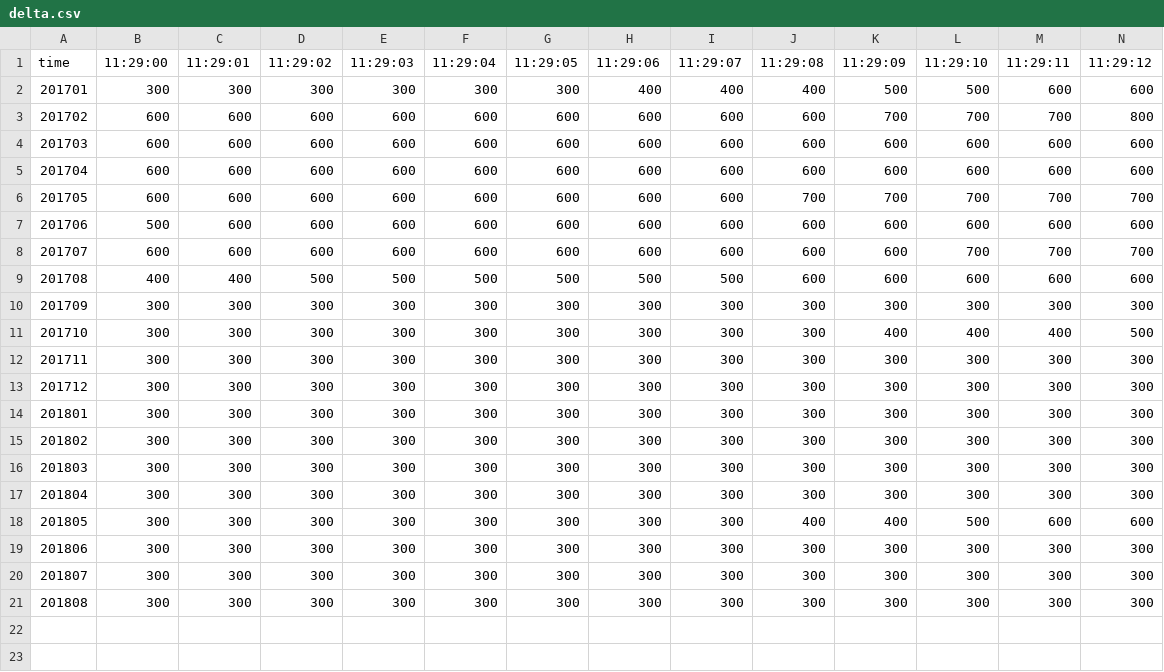
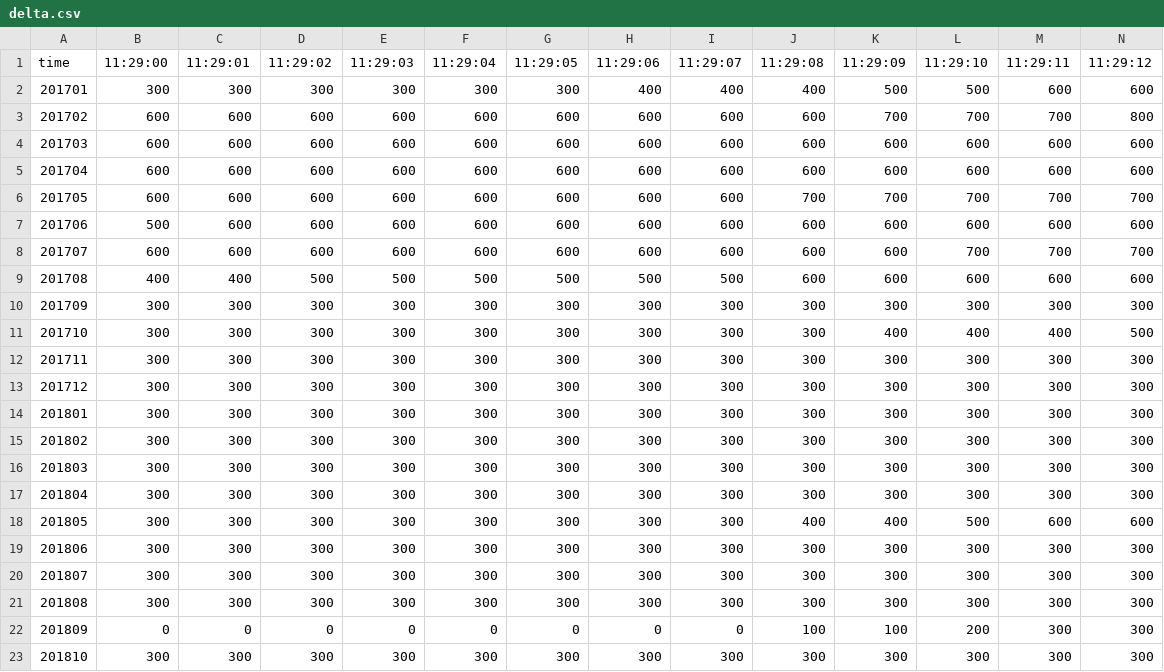
Before and after one commit to pallxk/hupai-data, a CSV file: delta/delta.csv, drawn as a sheet; only a part is shown; rows hold the shown columns only; the diff names each change by its address in the sheet, - before the commit and + after, or states it on an @@ line.

```diff
--- a/delta/delta.csv
+++ b/delta/delta.csv
+row 22: 201809 | 0 | 0 | 0 | 0 | 0 | 0 | 0 | 0 | 100 | 100 | 200 | 300 | 300
+row 23: 201810 | 300 | 300 | 300 | 300 | 300 | 300 | 300 | 300 | 300 | 300 | 300 | 300 | 300
```
Also changed, not shown: delta/delta2018.csv, results/results.csv, 1 other file.
